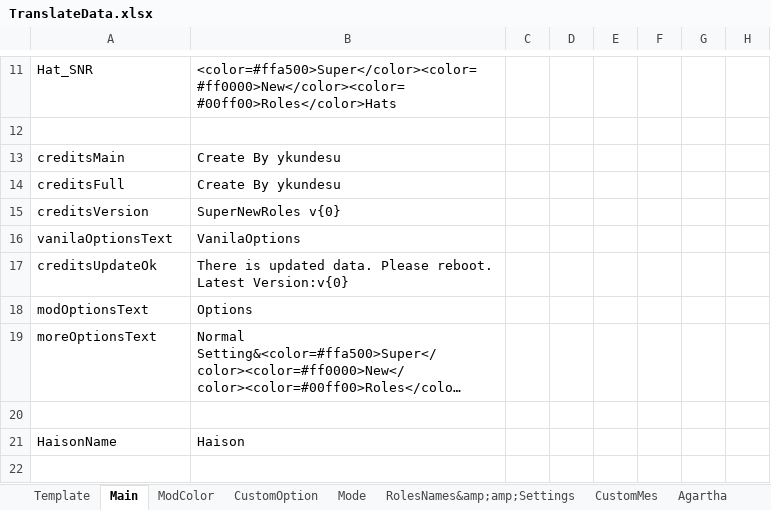
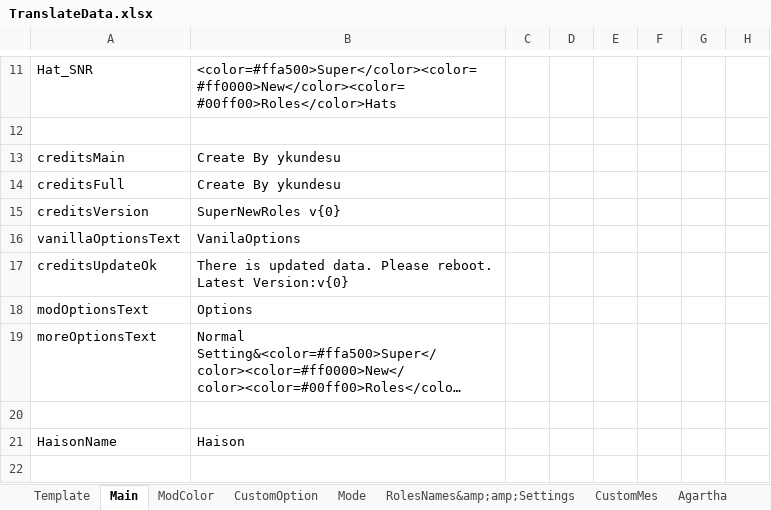
Before and after one commit to SuperNewRoles/SuperNewRoles, an Excel workbook: TranslateData.xlsx, sheet Main, drawn as a sheet; only a part is shown, gaps mark what is left out; long unchanged cells end in …; values as stored, in another font and other column widths than the file's, no borders; the diff names each change by its address in the sheet, - before the commit and + after, or states it on an @@ line.

Commit message:
vanillaOptionsTextの未翻訳を修正

```diff
--- a/TranslateData.xlsx (sheet Main)
+++ b/TranslateData.xlsx (sheet Main)
-A16: vanilaOptionsText
+A16: vanillaOptionsText
```
Also changed, not shown: 1 other file.
